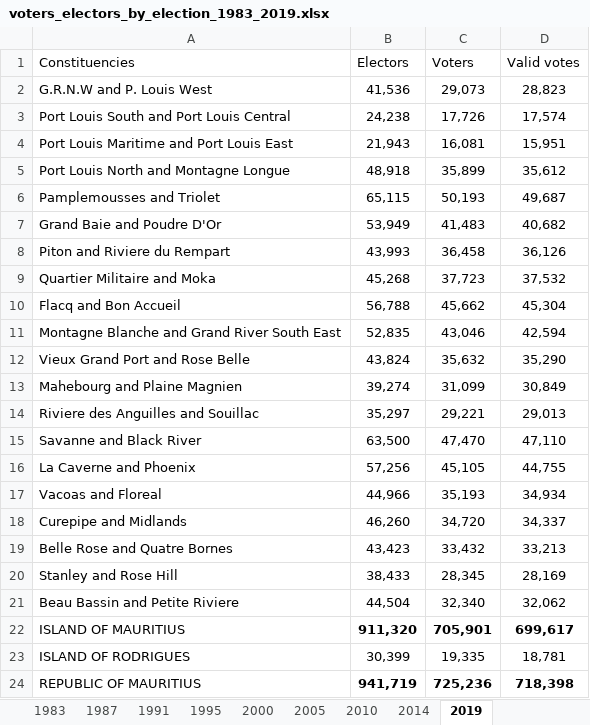
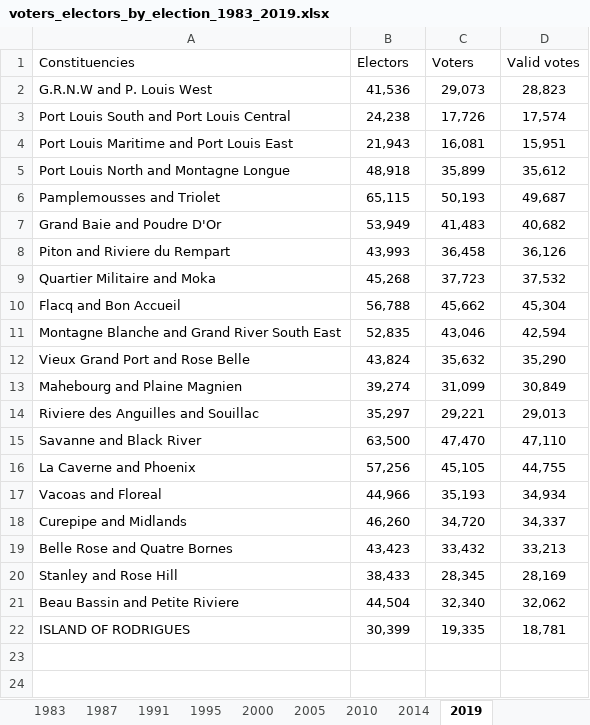
Before and after one commit to Ga-L/visible-mauritius, an Excel workbook: datasets/voters_electors_by_election_1983_2019.xlsx, sheet 2019, drawn as a sheet; values as stored, in another font and other column widths than the file's, no borders; the diff names each change by its address in the sheet, - before the commit and + after, or states it on an @@ line.

Commit message:
dataset_

```diff
--- a/datasets/voters_electors_by_election_1983_2019.xlsx (sheet 2019)
+++ b/datasets/voters_electors_by_election_1983_2019.xlsx (sheet 2019)
-row 22: ISLAND OF MAURITIUS | 911,320 | 705,901 | 699,617
-row 24: REPUBLIC OF MAURITIUS | 941,719 | 725,236 | 718,398
```
